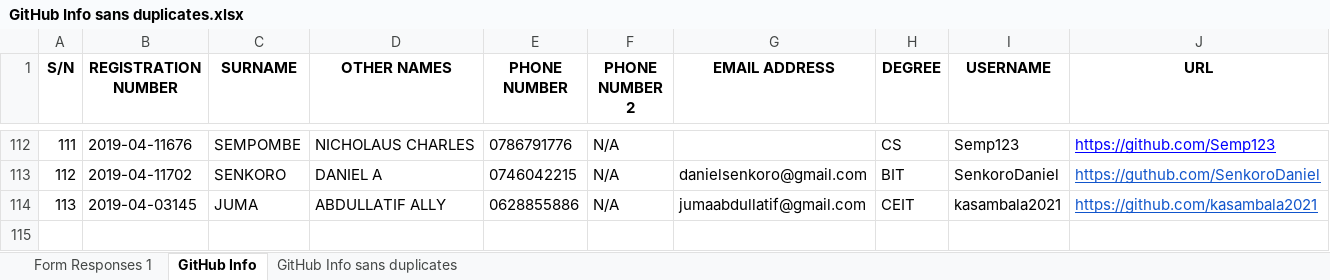
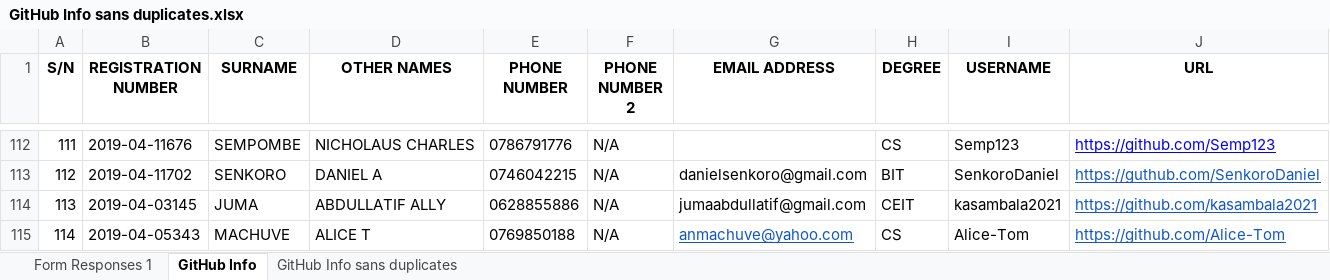
Before and after one commit to jlungo/staffcard, an Excel workbook: CS335/GitHub Info sans duplicates.xlsx, sheet GitHub Info, drawn as a sheet; only a part is shown, gaps mark what is left out; values as stored, in another font and other column widths than the file's, no borders; conditional formats not drawn; the diff names each change by its address in the sheet, - before the commit and + after, or states it on an @@ line.

Commit message:
added info

```diff
--- a/CS335/GitHub Info sans duplicates.xlsx (sheet GitHub Info)
+++ b/CS335/GitHub Info sans duplicates.xlsx (sheet GitHub Info)
+row 115: 114 | 2019-04-05343 | MACHUVE | ALICE T | 0769850188 | N/A | anmachuve@yahoo.com | CS | Alice-Tom | https://github.com/Alice-Tom
```
Also changed, not shown: sheet Form Responses 1, sheet GitHub Info sans duplicates.
